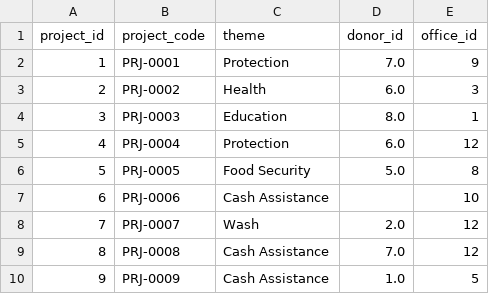
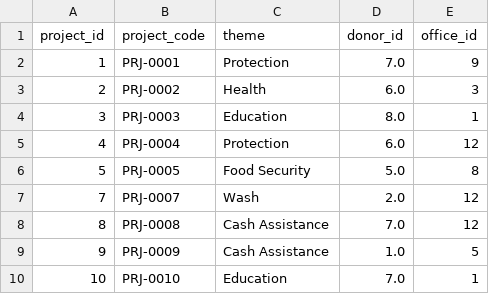
Before and after one commit to Mtalii888/Humanitarian-data-warehouse, a CSV file: refugees/projects_cleaned.csv, drawn as a sheet; only a part is shown; the shorter side is filled out with more unchanged rows.

Commit message:
clean inventory dataset

```diff
--- a/refugees/projects_cleaned.csv
+++ b/refugees/projects_cleaned.csv
@@ -6,3 +6,2 @@ project_id,project_code,theme,donor_id,office_id
 5,PRJ-0005,Food Security,5.0,8
-6,PRJ-0006,Cash Assistance,,10
 7,PRJ-0007,Wash,2.0,12
```
Also changed, not shown: 7 other files.
